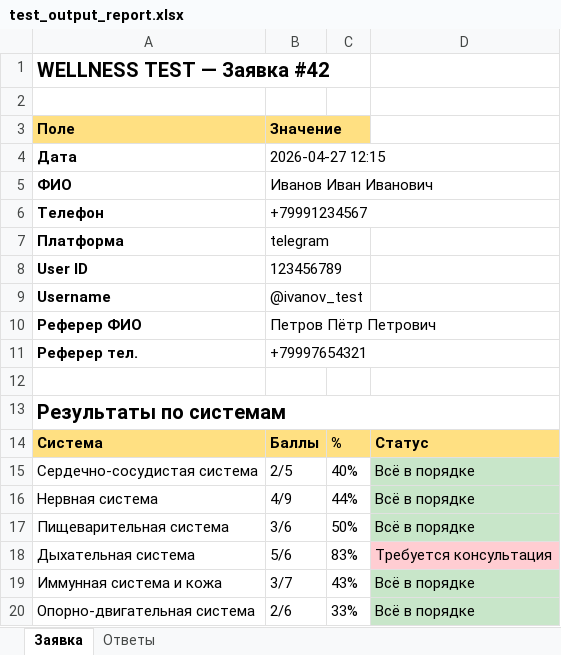
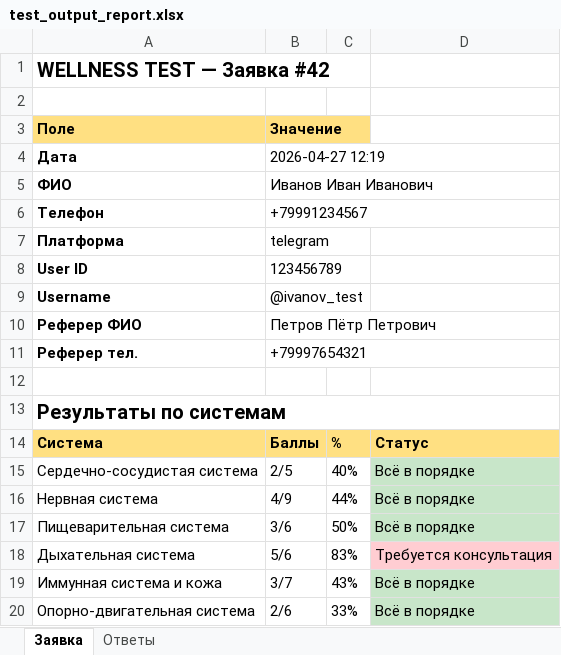
Before and after one commit to Diamondberg/wellnes_bot_TG_VK, an Excel workbook: test_output_report.xlsx, sheet Заявка, drawn as a sheet; values as stored, in another font and other column widths than the file's, no borders; the diff names each change by its address in the sheet, - before the commit and + after, or states it on an @@ line.

Commit message:
Step 2: reports folder, transliteration, email notifier

```diff
--- a/test_output_report.xlsx (sheet Заявка)
+++ b/test_output_report.xlsx (sheet Заявка)
-B4: 2026-04-27 12:15
+B4: 2026-04-27 12:19
```
Also changed, not shown: 6 other files.
